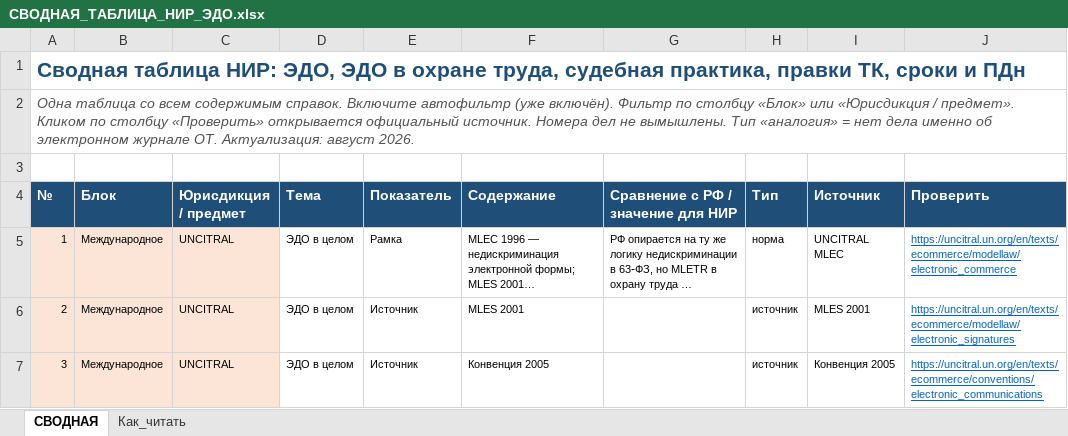
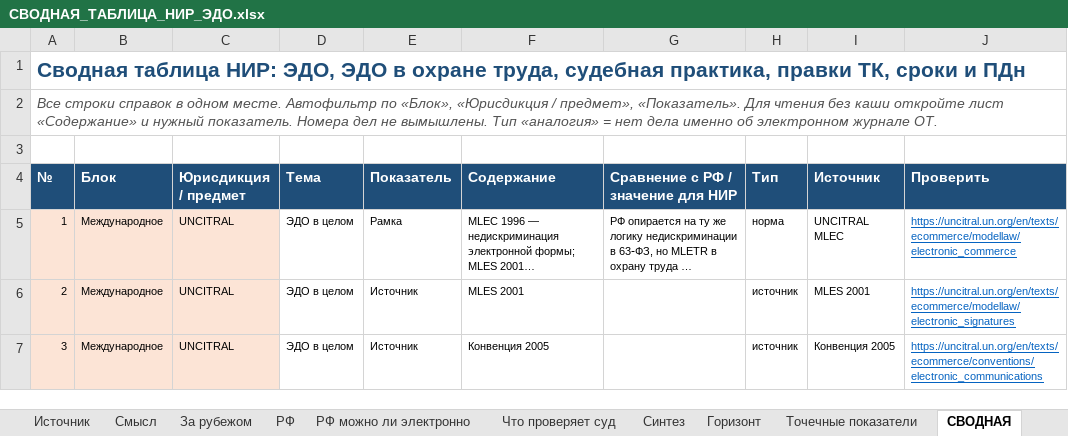
Before and after one commit to lysakalenushka-hash/-, an Excel workbook: НИР_ЭДО_ПОЛНЫЙ_АРХИВ/02_Матрицы/СВОДНАЯ_ТАБЛИЦА_НИР_ЭДО.xlsx, sheet СВОДНАЯ, drawn as a sheet; only a part is shown; long unchanged cells end in …; values as stored, in another font and other column widths than the file's, no borders; the diff names each change by its address in the sheet, - before the commit and + after, or states it on an @@ line.

```diff
--- a/НИР_ЭДО_ПОЛНЫЙ_АРХИВ/02_Матрицы/СВОДНАЯ_ТАБЛИЦА_НИР_ЭДО.xlsx (sheet СВОДНАЯ)
+++ b/НИР_ЭДО_ПОЛНЫЙ_АРХИВ/02_Матрицы/СВОДНАЯ_ТАБЛИЦА_НИР_ЭДО.xlsx (sheet СВОДНАЯ)
+sheet tab: Источник
+sheet tab: Смысл
+sheet tab: За рубежом
+sheet tab: РФ
+sheet tab: РФ можно ли электронно
+sheet tab: Что проверяет суд
+sheet tab: Синтез
+sheet tab: Горизонт
+sheet tab: Точечные показатели
-A2 (№): Одна таблица со всем содержимым справок. Включите автофильтр (уже включён). Фильтр по столбцу «Блок» или «Юрисдикция / предмет». Кликом по столбцу «Проверить» открывается официальный источник. Номера дел не вымышлены. Тип «аналогия» = нет дела именно об электронном журнале ОТ. Актуализация: август 2026.
+A2 (№): Все строки справок в одном месте. Автофильтр по «Блок», «Юрисдикция / предмет», «Показатель». Для чтения без каши откройте лист «Содержание» и нужный показатель. Номера дел не вымышлены. Тип «аналогия» = нет дела именно об электронном журнале ОТ.
```
Also changed, not shown: sheet Как_читать, other sheet tabs, НИР_ЭДО_ПОЛНЫЙ_АРХИВ/00_НАЧАТЬ_ОТСюда/СВОДНАЯ_ТАБЛИЦА_НИР_ЭДО.xlsx, НИР_ЭДО_ПОЛНЫЙ_АРХИВ/СВОДНАЯ_ТАБЛИЦА_НИР_ЭДО.xlsx, 7 other files.
